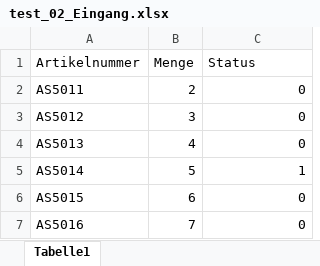
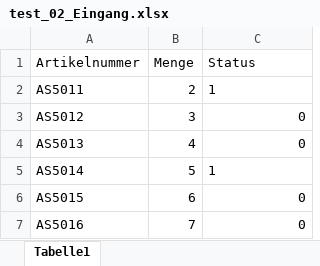
Before and after one commit to bbernholt/ocr_scan, an Excel workbook: eingang/test_02_Eingang.xlsx, sheet Tabelle1, drawn as a sheet; values as stored, in another font and other column widths than the file's, no borders; the diff names each change by its address in the sheet, - before the commit and + after, or states it on an @@ line.

```diff
--- a/eingang/test_02_Eingang.xlsx (sheet Tabelle1)
+++ b/eingang/test_02_Eingang.xlsx (sheet Tabelle1)
-C2 (Status): 0
+C2 (Status): 1
-C5 alignment: right
+C5 alignment: left
```
Also changed, not shown: 1 other file.
